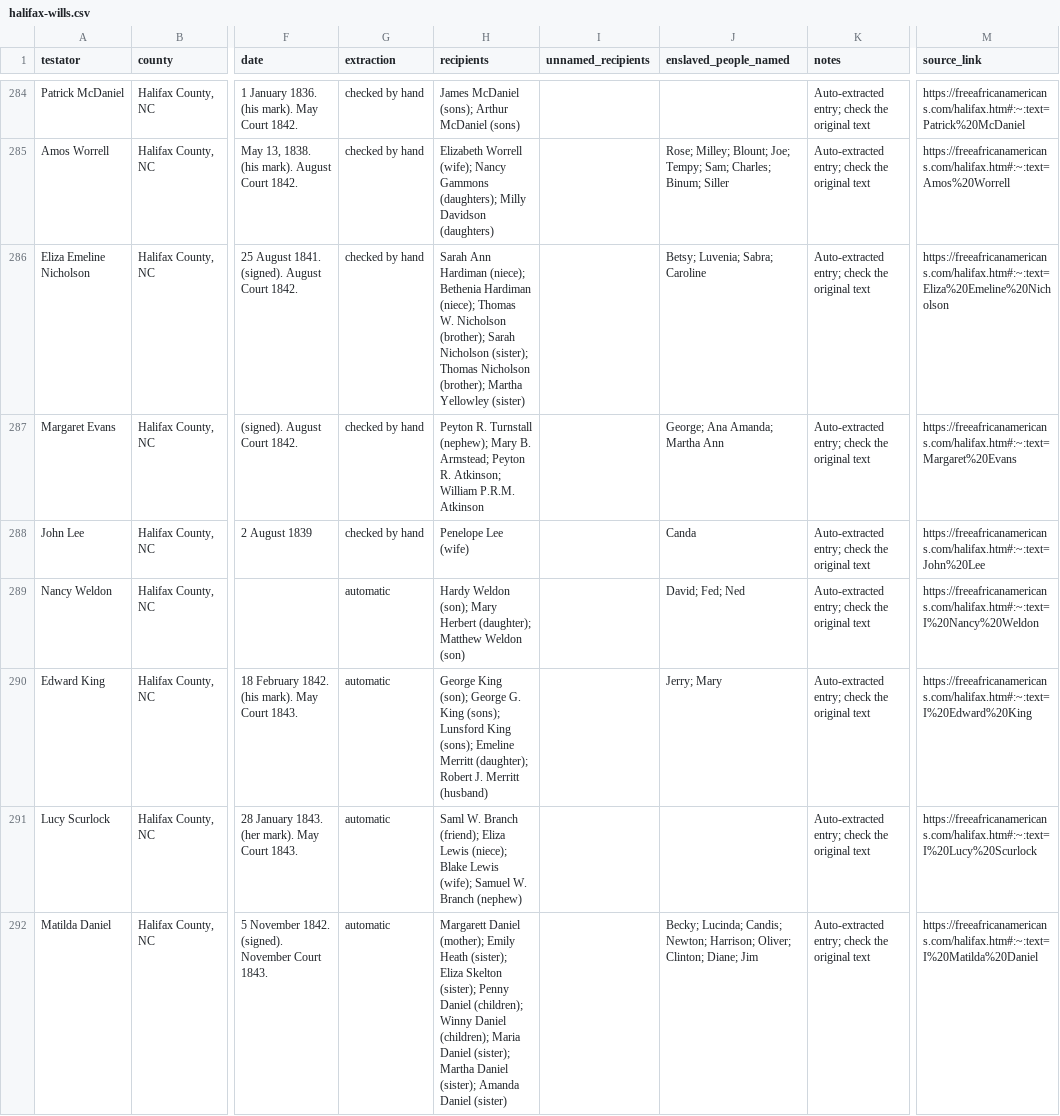
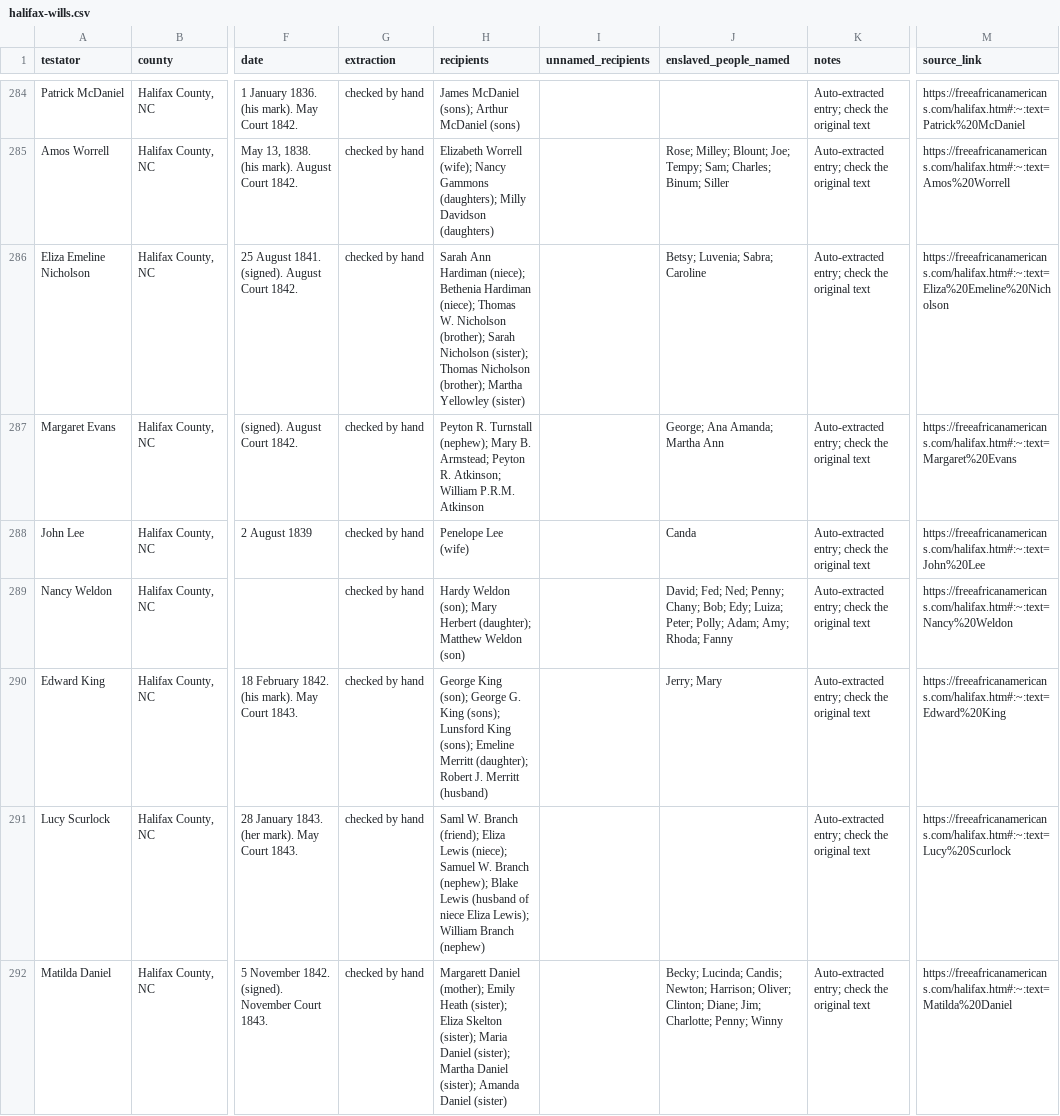
Before and after one commit to SpenceA0831/halifax-wills-index, a CSV file: site/halifax-wills.csv, drawn as a sheet; only a part is shown, gaps mark what is left out; the diff covers the shown part only; the diff names each change by its address in the sheet, - before the commit and + after, or states it on an @@ line.

```diff
--- a/site/halifax-wills.csv
+++ b/site/halifax-wills.csv
-G289:G292 (extraction): automatic
+G289:G292 (extraction): checked by hand
-J289 (enslaved_people_named): David; Fed; Ned
+J289 (enslaved_people_named): David; Fed; Ned; Penny; Chany; Bob; Edy; Luiza; Peter; Polly; Adam; Amy; Rhoda; Fanny
-M289 (source_link): https://freeafricanamericans.com/halifax.htm#:~:text=I%20Nancy%20Weldon
+M289 (source_link): https://freeafricanamericans.com/halifax.htm#:~:text=Nancy%20Weldon
-M290 (source_link): https://freeafricanamericans.com/halifax.htm#:~:text=I%20Edward%20King
+M290 (source_link): https://freeafricanamericans.com/halifax.htm#:~:text=Edward%20King
-H291 (recipients): …Lewis (niece); Blake Lewis (wife); Samuel W. Branch (nephew)
+H291 (recipients): …Lewis (niece); Samuel W. Branch (nephew); Blake Lewis (husband of niece Eliza Lewis); William Branch (nephew)
-M291 (source_link): https://freeafricanamericans.com/halifax.htm#:~:text=I%20Lucy%20Scurlock
+M291 (source_link): https://freeafricanamericans.com/halifax.htm#:~:text=Lucy%20Scurlock
-H292 (recipients): …Skelton (sister); Penny Daniel (children); Winny Daniel (children); Maria Daniel…
+H292 (recipients): …Skelton (sister); Maria Daniel…
-J292 (enslaved_people_named): …Clinton; Diane; Jim
+J292 (enslaved_people_named): …Clinton; Diane; Jim; Charlotte; Penny; Winny
-M292 (source_link): https://freeafricanamericans.com/halifax.htm#:~:text=I%20Matilda%20Daniel
+M292 (source_link): https://freeafricanamericans.com/halifax.htm#:~:text=Matilda%20Daniel
```
Also changed, not shown: 86 edited cells elsewhere in this file, 4 other files.
